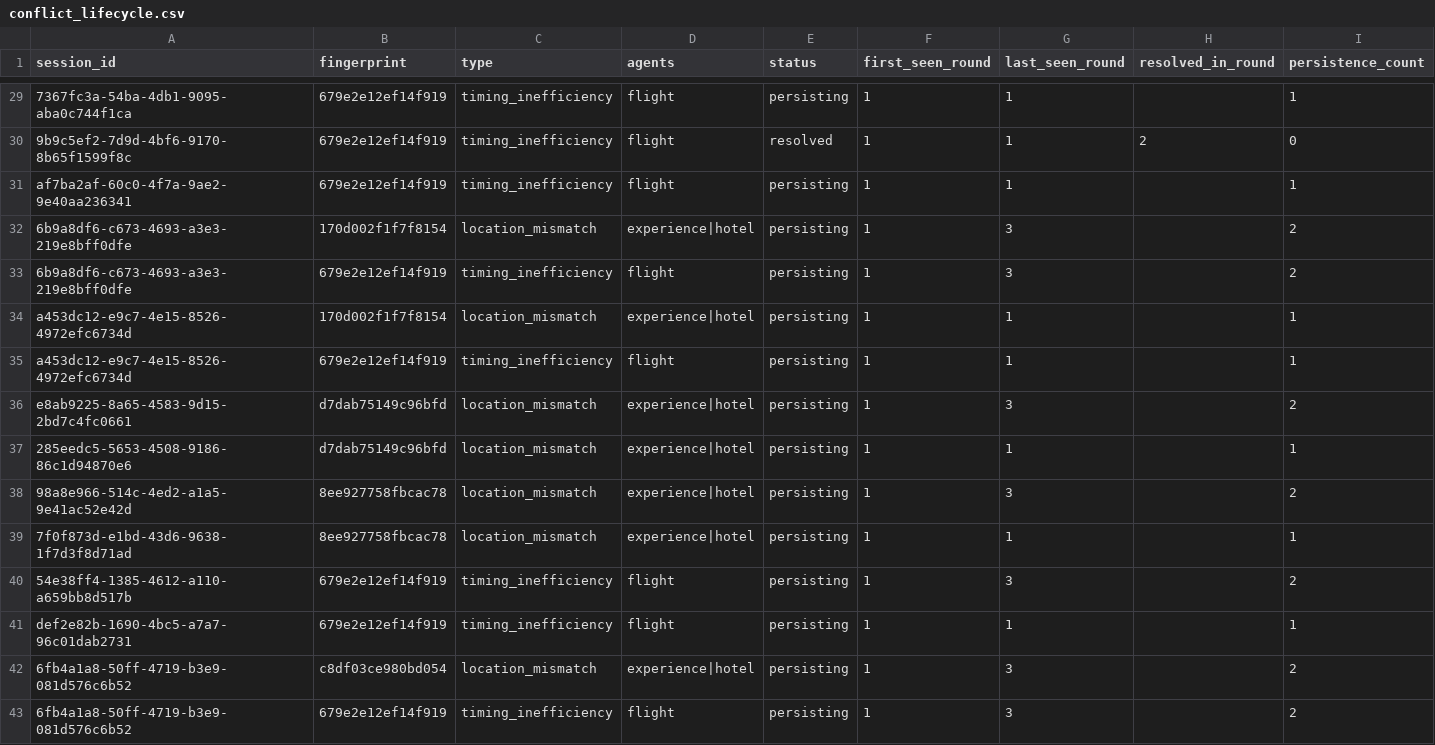
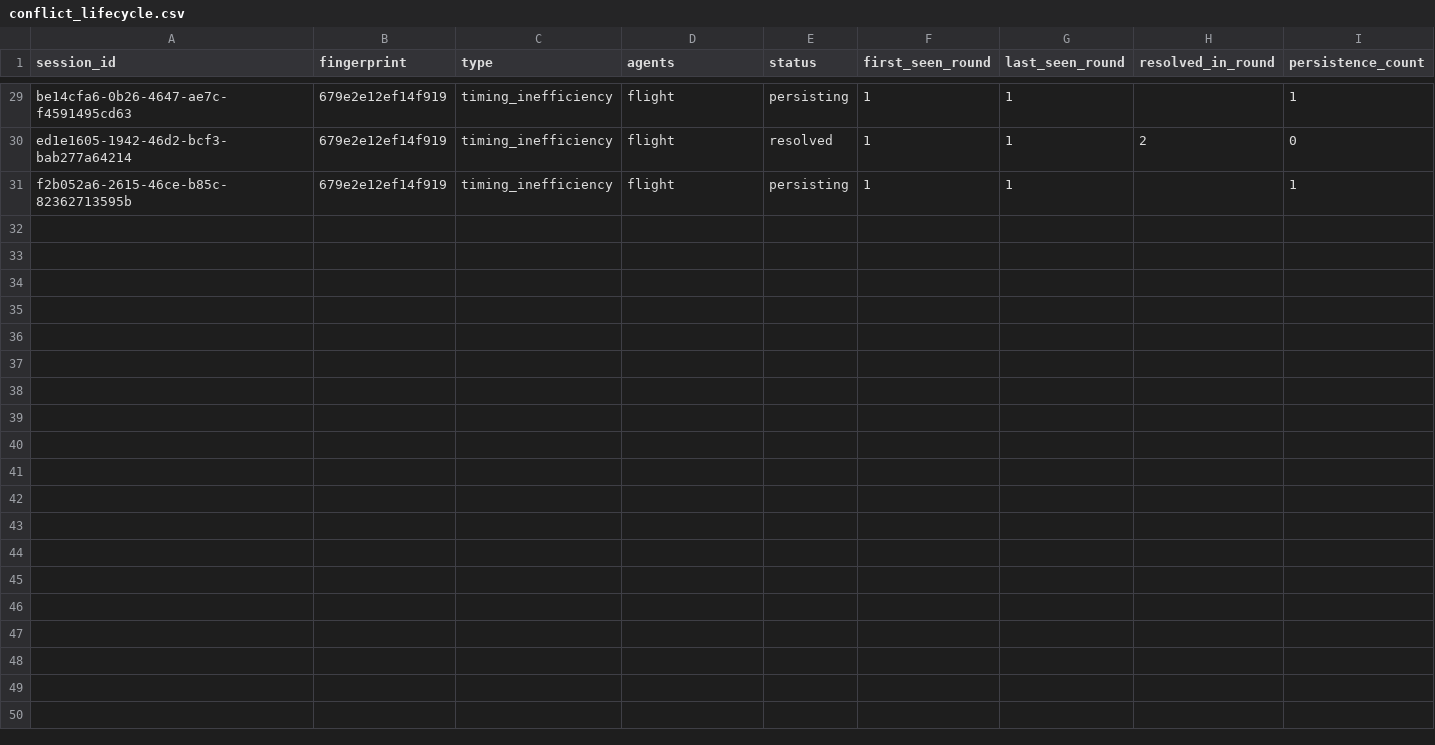
Before and after one commit to KalyanMatta-SDE/voyager-travel-agent, a CSV file: results/v1.4/run2/conflict_lifecycle.csv, drawn as a sheet; only a part is shown, gaps mark what is left out; removed rows and columns are numbered as before the commit, all else as after; the diff covers the shown part only; the diff names each change by its address in the sheet, - before the commit and + after, or states it on an @@ line.

Commit message:
Fix PR #25: correct variance explanation and update expected values. Refs #23
- Update benchmarks/expected_replay.json:
  • Remove per_query_tolerance_note
  • Update unsatisfiable_constraint_rate_pct: 64% → 67%
  • Update baseline conflicts: 1.28 → 1.25
  • Update location_mismatch detections: 17 → 16, baseline 9 → 8
  • Remove q0 tolerance (variance eliminated by recording both intent and experiences)

- Fix results/v1.4/README.md and CHANGELOG.md:
  • Change "bit-identical" to "identical conflict types and counts"
  • Clarify variance came from regenerating both intent AND experiences, not just timing

- Add results/v1.4/run2: clean replay run verifying deterministic results

```diff
--- a/results/v1.4/run2/conflict_lifecycle.csv
+++ b/results/v1.4/run2/conflict_lifecycle.csv
-A29 (session_id): 7367fc3a-54ba-4db1-9095-aba0c744f1ca
+A29 (session_id): be14cfa6-0b26-4647-ae7c-f4591495cd63
-A30 (session_id): 9b9c5ef2-7d9d-4bf6-9170-8b65f1599f8c
+A30 (session_id): ed1e1605-1942-46d2-bcf3-bab277a64214
-row 31: af7ba2af-60c0-4f7a-9ae2-9e40aa236341 | 679e2e12ef14f919 | timing_inefficiency | flight | persisting | 1 | 1 |  | 1
-row 32: 6b9a8df6-c673-4693-a3e3-219e8bff0dfe | 170d002f1f7f8154 | location_mismatch | experience|hotel | persisting | 1 | 3 |  | 2
-row 33: 6b9a8df6-c673-4693-a3e3-219e8bff0dfe | 679e2e12ef14f919 | timing_inefficiency | flight | persisting | 1 | 3 |  | 2
-row 34: a453dc12-e9c7-4e15-8526-4972efc6734d | 170d002f1f7f8154 | location_mismatch | experience|hotel | persisting | 1 | 1 |  | 1
-row 35: a453dc12-e9c7-4e15-8526-4972efc6734d | 679e2e12ef14f919 | timing_inefficiency | flight | persisting | 1 | 1 |  | 1
-row 36: e8ab9225-8a65-4583-9d15-2bd7c4fc0661 | d7dab75149c96bfd | location_mismatch | experience|hotel | persisting | 1 | 3 |  | 2
-row 37: 285eedc5-5653-4508-9186-86c1d94870e6 | d7dab75149c96bfd | location_mismatch | experience|hotel | persisting | 1 | 1 |  | 1
-row 38: 98a8e966-514c-4ed2-a1a5-9e41ac52e42d | 8ee927758fbcac78 | location_mismatch | experience|hotel | persisting | 1 | 3 |  | 2
-row 39: 7f0f873d-e1bd-43d6-9638-1f7d3f8d71ad | 8ee927758fbcac78 | location_mismatch | experience|hotel | persisting | 1 | 1 |  | 1
-row 40: 54e38ff4-1385-4612-a110-a659bb8d517b | 679e2e12ef14f919 | timing_inefficiency | flight | persisting | 1 | 3 |  | 2
-A31 (session_id): def2e82b-1690-4bc5-a7a7-96c01dab2731
+A31 (session_id): f2b052a6-2615-46ce-b85c-82362713595b
-row 42: 6fb4a1a8-50ff-4719-b3e9-081d576c6b52 | c8df03ce980bd054 | location_mismatch | experience|hotel | persisting | 1 | 3 |  | 2
-row 43: 6fb4a1a8-50ff-4719-b3e9-081d576c6b52 | 679e2e12ef14f919 | timing_inefficiency | flight | persisting | 1 | 3 |  | 2
```
Also changed, not shown: 27 edited cells elsewhere in this file, results/v1.4/run2/conflicts_by_round.csv, results/v1.4/run2/hybrid_candidates.csv, 4 other files.
